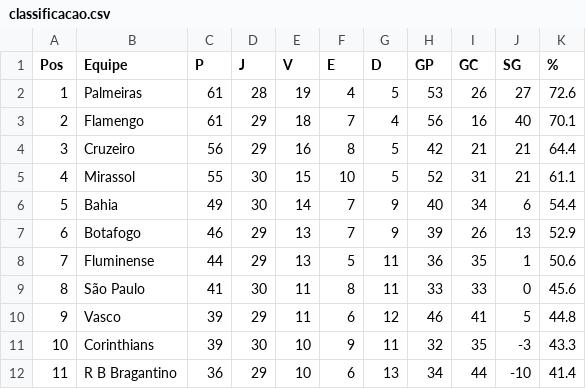
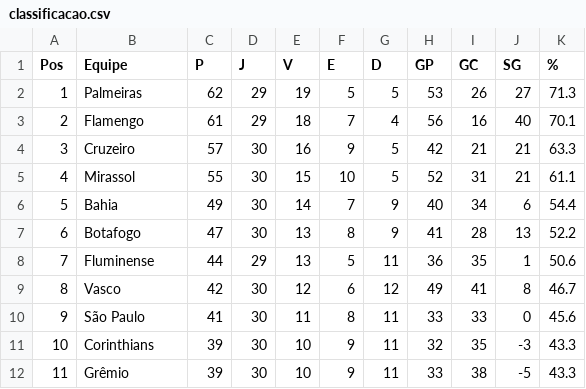
Before and after one commit to tlvzz/BR2025, a CSV file: dados/classificacao.csv, drawn as a sheet; only a part is shown; the diff covers the shown part only.

```diff
--- a/dados/classificacao.csv
+++ b/dados/classificacao.csv
@@ -1,12 +1,12 @@
 Pos,Equipe,P,J,V,E,D,GP,GC,SG,%
-1,Palmeiras,61,28,19,4,5,53,26,27,72.6
+1,Palmeiras,62,29,19,5,5,53,26,27,71.3
 2,Flamengo,61,29,18,7,4,56,16,40,70.1
-3,Cruzeiro,56,29,16,8,5,42,21,21,64.4
+3,Cruzeiro,57,30,16,9,5,42,21,21,63.3
 4,Mirassol,55,30,15,10,5,52,31,21,61.1
 5,Bahia,49,30,14,7,9,40,34,6,54.4
-6,Botafogo,46,29,13,7,9,39,26,13,52.9
+6,Botafogo,47,30,13,8,9,41,28,13,52.2
 7,Fluminense,44,29,13,5,11,36,35,1,50.6
-8,São Paulo,41,30,11,8,11,33,33,0,45.6
-9,Vasco,39,29,11,6,12,46,41,5,44.8
+8,Vasco,42,30,12,6,12,49,41,8,46.7
+9,São Paulo,41,30,11,8,11,33,33,0,45.6
 10,Corinthians,39,30,10,9,11,32,35,-3,43.3
-11,R B Bragantino,36,29,10,6,13,34,44,-10,41.4
+11,Grêmio,39,30,10,9,11,33,38,-5,43.3
```
Also changed, not shown: 25 edited cells elsewhere in this file.
